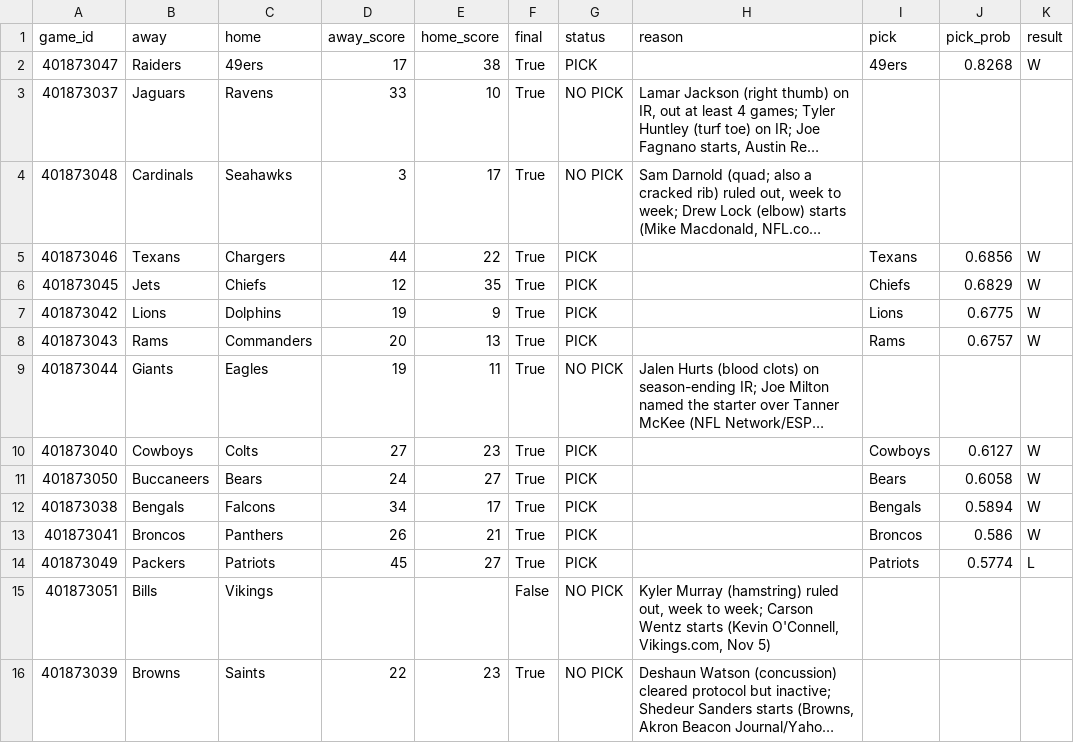
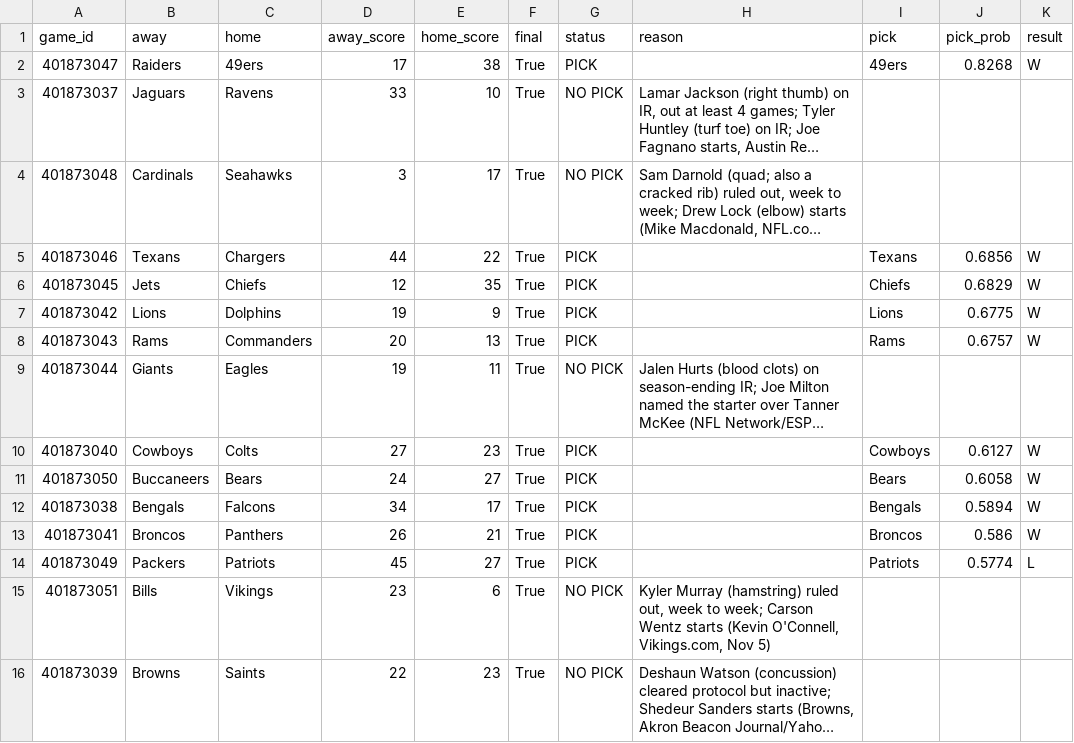
Before and after one commit to stardust1327/sports-engines, a CSV file: results/prompt_nfl_2026_week09_graded.csv, drawn as a sheet; long unchanged cells end in …; the diff names each change by its address in the sheet, - before the commit and + after, or states it on an @@ line.

```diff
--- a/results/prompt_nfl_2026_week09_graded.csv
+++ b/results/prompt_nfl_2026_week09_graded.csv
-D15 (away_score): (empty)
+D15 (away_score): 23
-E15 (home_score): (empty)
+E15 (home_score): 6
-F15 (final): False
+F15 (final): True
```
Also changed, not shown: results/nfl_cfbmethod_2026_week09_graded.csv, results/nfl_scorecard.csv, 20 other files.
